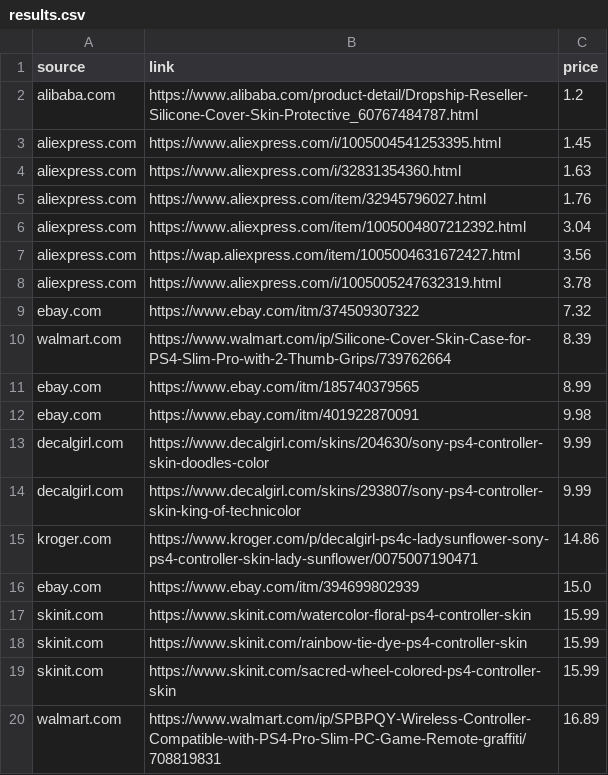
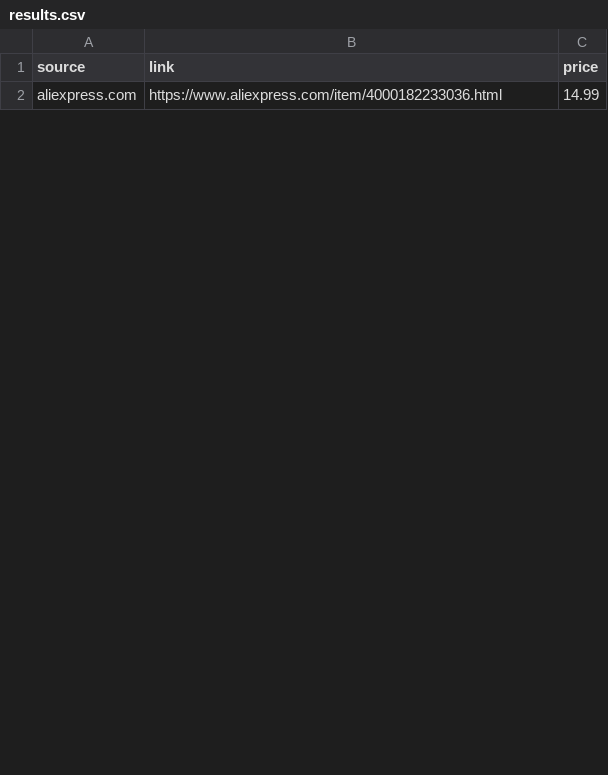
Before and after one commit to Kianoush-h/product_searcher, a CSV file: app_ver0.2/templates/results.csv, drawn as a sheet; only a part is shown; the diff covers the shown part only.

```diff
--- a/app_ver0.2/templates/results.csv
+++ b/app_ver0.2/templates/results.csv
@@ -1,20 +1,2 @@
 source,link,price
-alibaba.com,https://www.alibaba.com/product-detail/Dropship-Reseller-Silicone-Cover-Skin-Protective_60767484787.html,1.2
-aliexpress.com,https://www.aliexpress.com/i/1005004541253395.html,1.45
-aliexpress.com,https://www.aliexpress.com/i/32831354360.html,1.63
-aliexpress.com,https://www.aliexpress.com/item/32945796027.html,1.76
-aliexpress.com,https://www.aliexpress.com/item/1005004807212392.html,3.04
-aliexpress.com,https://wap.aliexpress.com/item/1005004631672427.html,3.56
-aliexpress.com,https://www.aliexpress.com/i/1005005247632319.html,3.78
-ebay.com,https://www.ebay.com/itm/374509307322,7.32
-walmart.com,https://www.walmart.com/ip/Silicone-Cover-Skin-Case-for-PS4-Slim-Pro-with-2-Thumb-Grips/739762664,8.39
-ebay.com,https://www.ebay.com/itm/185740379565,8.99
-ebay.com,https://www.ebay.com/itm/401922870091,9.98
-decalgirl.com,https://www.decalgirl.com/skins/204630/sony-ps4-controller-skin-doodles-color,9.99
-decalgirl.com,https://www.decalgirl.com/skins/293807/sony-ps4-controller-skin-king-of-technicolor,9.99
-kroger.com,https://www.kroger.com/p/decalgirl-ps4c-ladysunflower-sony-ps4-controller-skin-lady-sunflower/0075007190471,14.86
-ebay.com,https://www.ebay.com/itm/394699802939,15.0
-skinit.com,https://www.skinit.com/watercolor-floral-ps4-controller-skin,15.99
-skinit.com,https://www.skinit.com/rainbow-tie-dye-ps4-controller-skin,15.99
-skinit.com,https://www.skinit.com/sacred-wheel-colored-ps4-controller-skin,15.99
-walmart.com,https://www.walmart.com/ip/SPBPQY-Wireless-Controller-Compatible-with-PS4-Pro-Slim-PC-Game-Remote-graffiti/708819831,16.89
+aliexpress.com,https://www.aliexpress.com/item/4000182233036.html,14.99
```
Also changed, not shown: 7 added rows and 10 removed rows elsewhere in this file, 2 other files.
